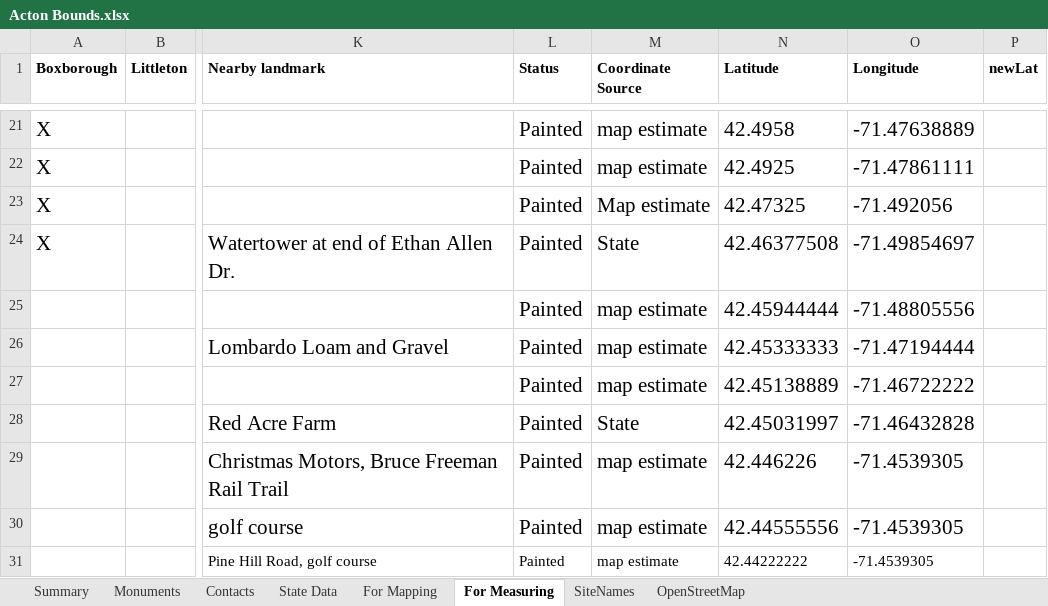
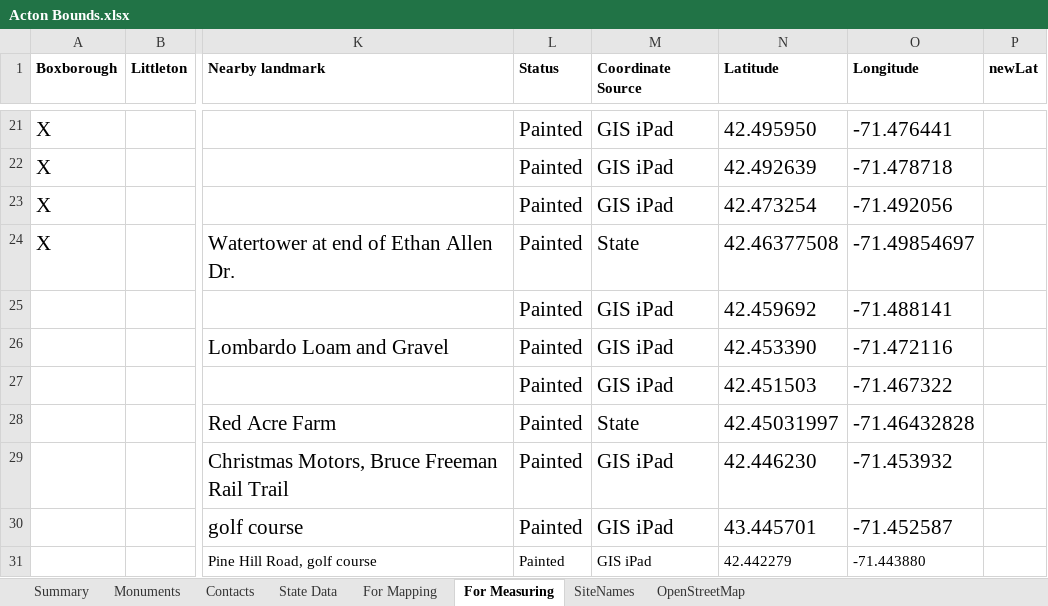
Before and after one commit to jim-snyder-grant/acton-bounds, an Excel workbook: Acton Bounds.xlsx, sheet For Measuring, drawn as a sheet; only a part is shown, gaps mark what is left out; values as stored, in another font and other column widths than the file's, no borders; charts and pictures not drawn; the diff covers the shown part only; the diff names each change by its address in the sheet, - before the commit and + after, or states it on an @@ line.

```diff
--- a/Acton Bounds.xlsx (sheet For Measuring)
+++ b/Acton Bounds.xlsx (sheet For Measuring)
-M21:M22 (Coordinate Source): map estimate
+M21:M22 (Coordinate Source): GIS iPad
-N21 (Latitude): 42.4958
+N21 (Latitude): 42.495950
-O21 (Longitude): -71.47638889
+O21 (Longitude): -71.476441
-N22 (Latitude): 42.4925
+N22 (Latitude): 42.492639
-O22 (Longitude): -71.47861111
+O22 (Longitude): -71.478718
-M23 (Coordinate Source): Map estimate
+M23 (Coordinate Source): GIS iPad
-N23 (Latitude): 42.47325
+N23 (Latitude): 42.473254
-M25:M27 (Coordinate Source): map estimate
+M25:M27 (Coordinate Source): GIS iPad
-N25 (Latitude): 42.45944444
+N25 (Latitude): 42.459692
-O25 (Longitude): -71.48805556
+O25 (Longitude): -71.488141
-N26 (Latitude): 42.45333333
+N26 (Latitude): 42.453390
-O26 (Longitude): -71.47194444
+O26 (Longitude): -71.472116
-N27 (Latitude): 42.45138889
+N27 (Latitude): 42.451503
-O27 (Longitude): -71.46722222
+O27 (Longitude): -71.467322
-M29:M31 (Coordinate Source): map estimate
+M29:M31 (Coordinate Source): GIS iPad
-N29 (Latitude): 42.446226
+N29 (Latitude): 42.446230
-O29 (Longitude): -71.4539305
+O29 (Longitude): -71.453932
-N30 (Latitude): 42.44555556
+N30 (Latitude): 43.445701
-O30 (Longitude): -71.4539305
+O30 (Longitude): -71.452587
-N31 (Latitude): 42.44222222
+N31 (Latitude): 42.442279
-O31 (Longitude): -71.4539305
+O31 (Longitude): -71.443880
```
Also changed, not shown: 32 edited cells elsewhere in this sheet, sheet Monuments, sheet For Mapping, sheet OpenStreetMap, formulas that keep their value, 3 other files.
